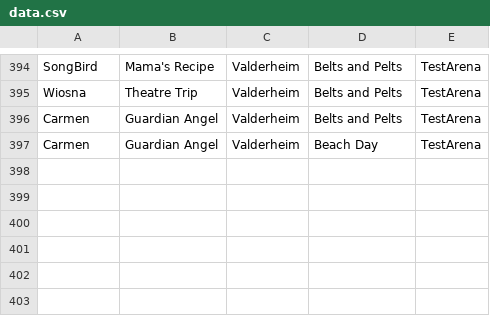
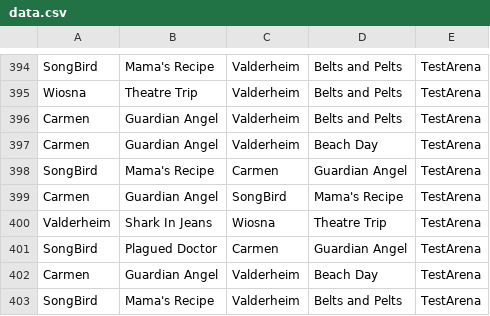
Before and after one commit to MattBrettGames/MagicTheBladdering, a CSV file: FunGame/Assets/Reports/data.csv, drawn as a sheet; only a part is shown, gaps mark what is left out.

Commit message:
quick wiosna bio change

```diff
--- a/FunGame/Assets/Reports/data.csv
+++ b/FunGame/Assets/Reports/data.csv
@@ -397 +397,7 @@ Carmen,Guardian Angel,Valderheim,Belts and Pelts,TestArena
 Carmen,Guardian Angel,Valderheim,Beach Day,TestArena
+SongBird,Mama's Recipe,Carmen,Guardian Angel,TestArena
+Carmen,Guardian Angel,SongBird,Mama's Recipe,TestArena
+Valderheim,Shark In Jeans,Wiosna,Theatre Trip,TestArena
+SongBird,Plagued Doctor,Carmen,Guardian Angel,TestArena
+Carmen,Guardian Angel,Valderheim,Beach Day,TestArena
+SongBird,Mama's Recipe,Valderheim,Belts and Pelts,TestArena
```
Also changed, not shown: 1 other file.
